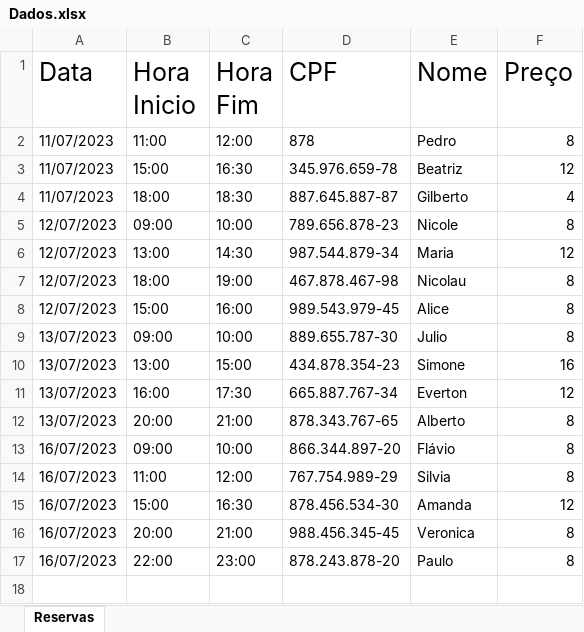
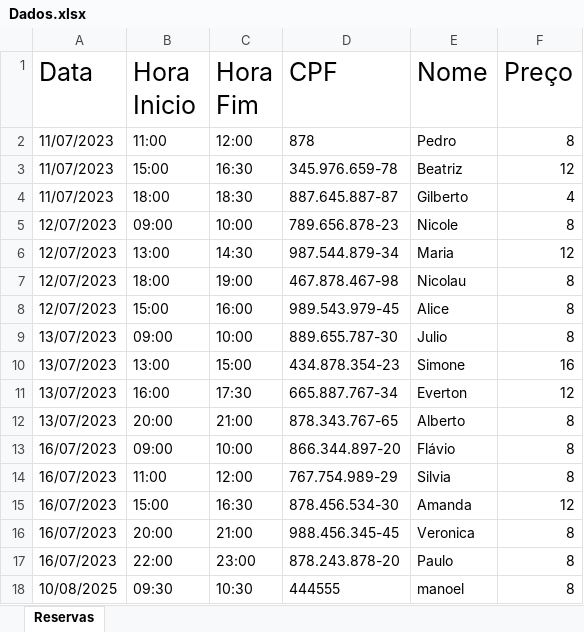
Before and after one commit to Franciscocpierna/python_rpa_projetos, an Excel workbook: tk_reserva_de_quadra/Dados.xlsx, sheet Reservas, drawn as a sheet; values as stored, in another font and other column widths than the file's, no borders; the diff names each change by its address in the sheet, - before the commit and + after, or states it on an @@ line.

Commit message:
tk_reserva_dequadra_parte3.py 10/08/2025

```diff
--- a/tk_reserva_de_quadra/Dados.xlsx (sheet Reservas)
+++ b/tk_reserva_de_quadra/Dados.xlsx (sheet Reservas)
+row 18: 10/08/2025 | 09:30 | 10:30 | 444555 | manoel | 8
```
Also changed, not shown: 1 other file.
